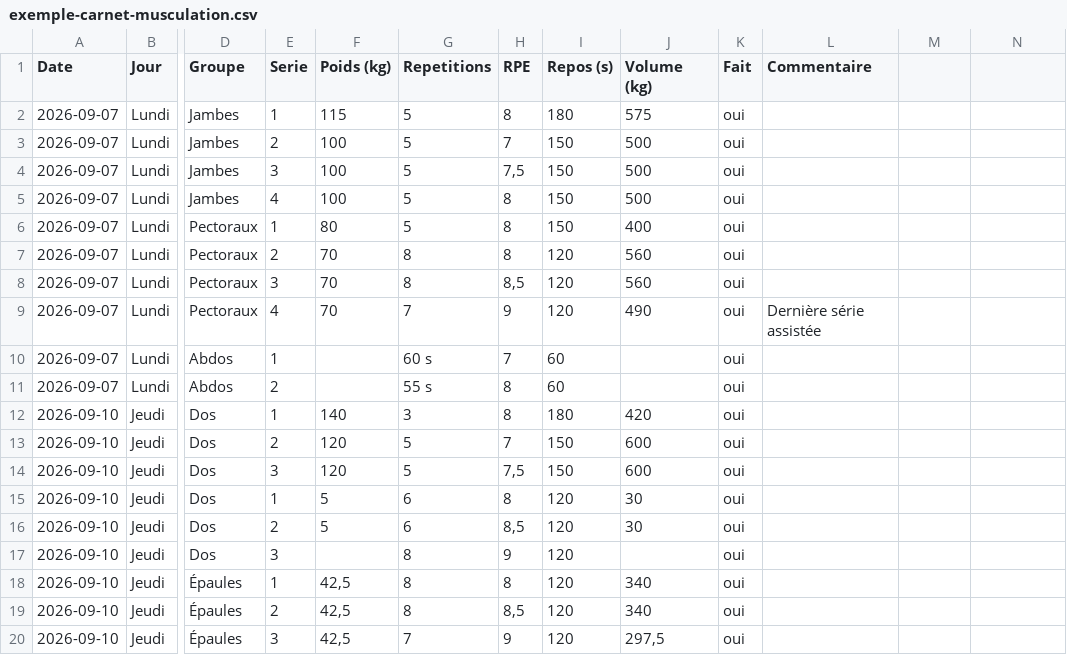
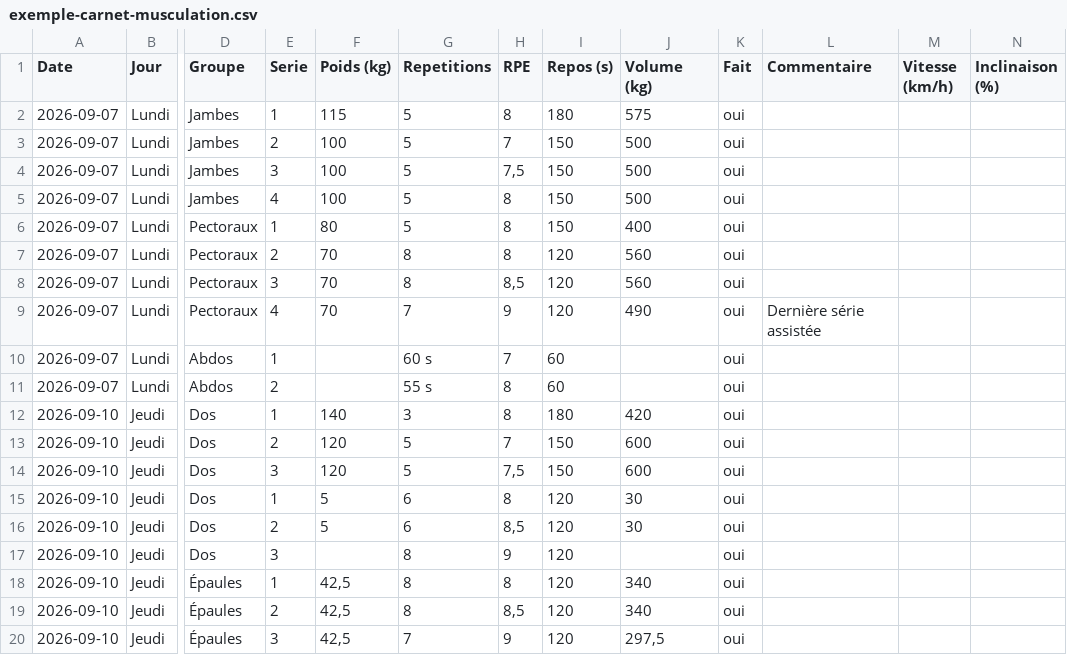
Before and after one commit to flxYom/top-set, a CSV file: outils/exemple-carnet-musculation.csv, drawn as a sheet; only a part is shown, gaps mark what is left out; the diff names each change by its address in the sheet, - before the commit and + after, or states it on an @@ line.

```diff
--- a/outils/exemple-carnet-musculation.csv
+++ b/outils/exemple-carnet-musculation.csv
-M1: (empty)
+M1: Vitesse (km/h)
-N1: (empty)
+N1: Inclinaison (%)
```
Also changed, not shown: 16 other files.
